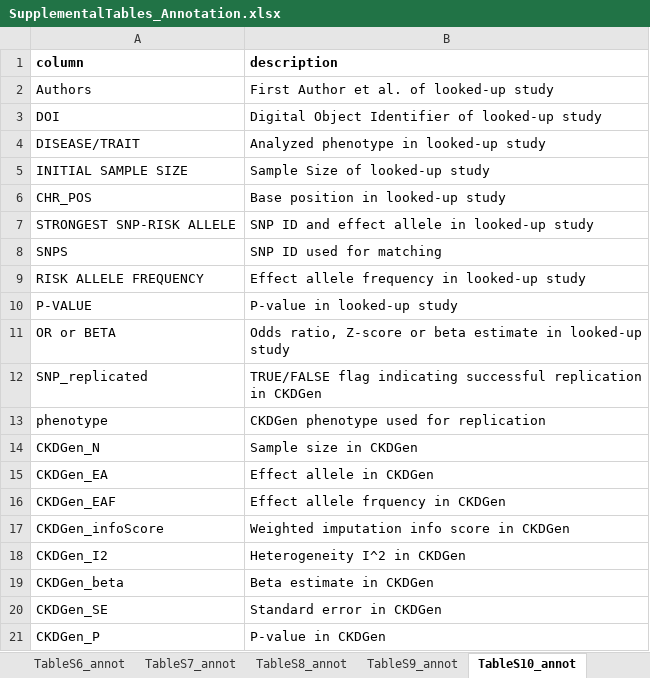
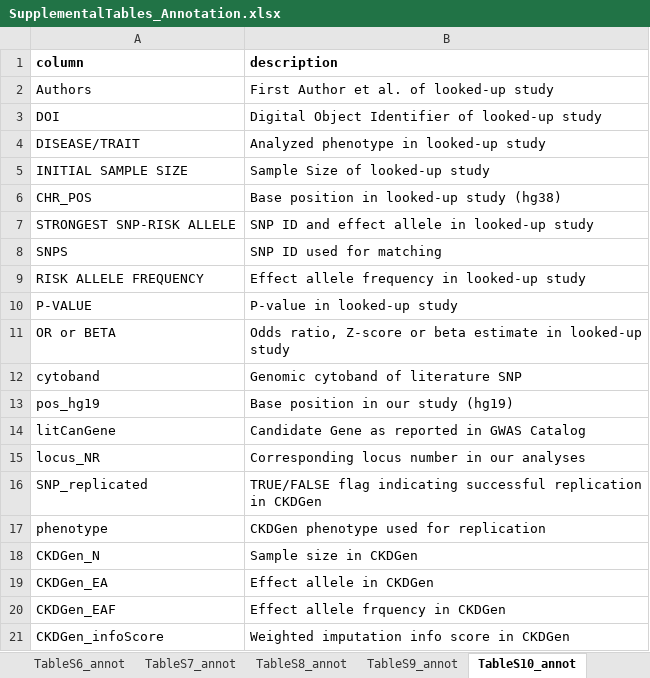
Before and after one commit to GenStatLeipzig/CKDGen_ChrX, an Excel workbook: tables/SupplementalTables_Annotation.xlsx, sheet TableS10_annot, drawn as a sheet; only a part is shown; the shorter side is filled out with more unchanged rows; values as stored, in another font and other column widths than the file's, no borders; the diff names each change by its address in the sheet, - before the commit and + after, or states it on an @@ line.

Commit message:
update SupTabs (S5 - update one-sided p-val; S10 - add position hg19; S11 - add locus number)

```diff
--- a/tables/SupplementalTables_Annotation.xlsx (sheet TableS10_annot)
+++ b/tables/SupplementalTables_Annotation.xlsx (sheet TableS10_annot)
-B6 (description): Base position in looked-up study
+B6 (description): Base position in looked-up study (hg38)
+row 12: cytoband | Genomic cytoband of literature SNP
+row 13: pos_hg19 | Base position in our study (hg19)
+row 14: litCanGene | Candidate Gene as reported in GWAS Catalog
+row 15: locus_NR | Corresponding locus number in our analyses
```
Also changed, not shown: sheet TableS5_a_annot, sheet TableS7_annot, sheet TableS8_annot, sheet TableS6_annot, sheet TableS4_annot, sheet TableS11_annot, 1 more sheet, other sheet tabs, 1 other file.
